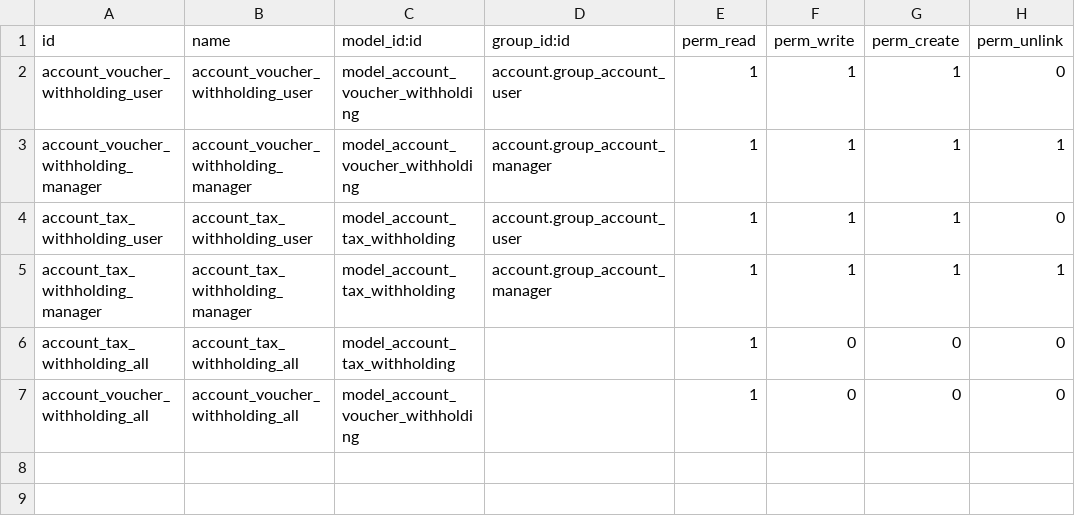
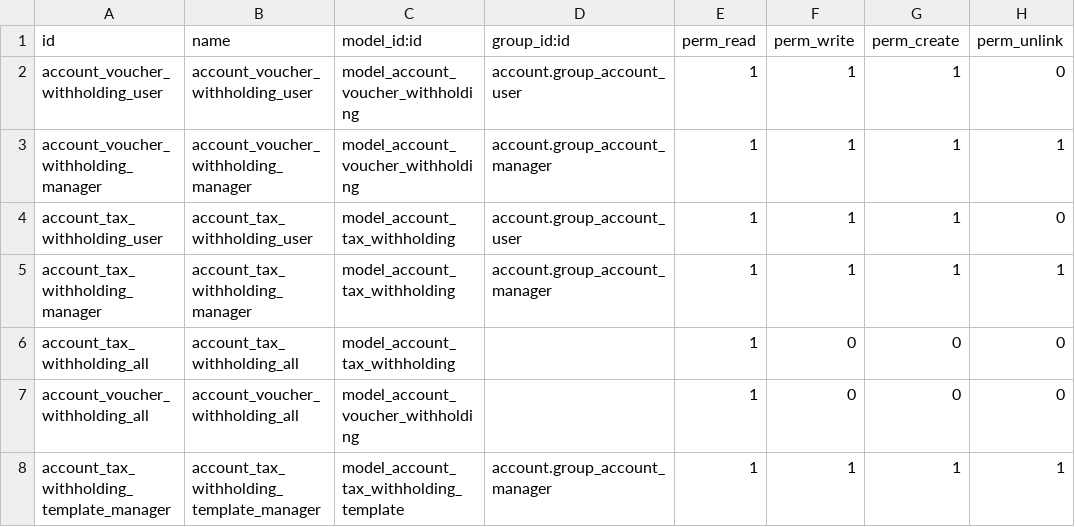
Before and after one commit to ingadhoc/product, a CSV file: account_voucher_withholding/security/ir.model.access.csv, drawn as a sheet; the diff names each change by its address in the sheet, - before the commit and + after, or states it on an @@ line.

Commit message:
IMP withholding, add tax on move.line

```diff
--- a/account_voucher_withholding/security/ir.model.access.csv
+++ b/account_voucher_withholding/security/ir.model.access.csv
+row 8: account_tax_withholding_template_manager | account_tax_withholding_template_manager | model_account_tax_withholding_template | account.group_account_manager | 1 | 1 | 1 | 1
```
Also changed, not shown: 1 other file.
